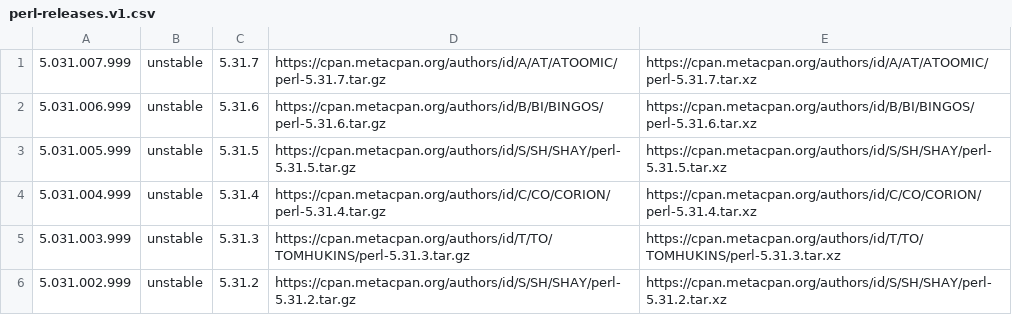
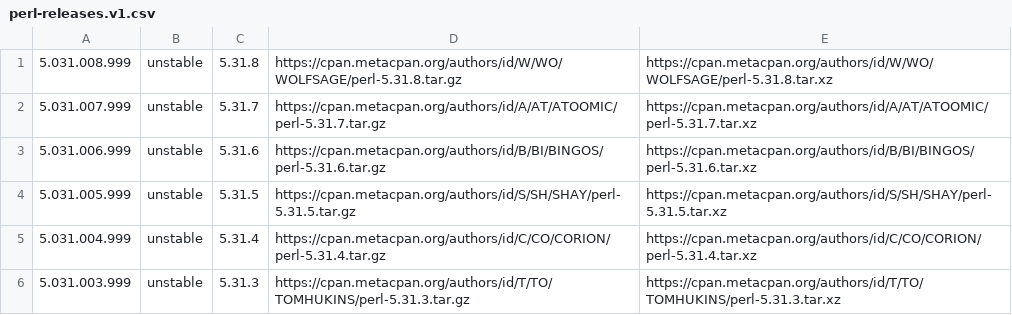
Before and after one commit to skaji/perl-releases, a CSV file: perl-releases.v1.csv, drawn as a sheet; only a part is shown; the shorter side is filled out with more unchanged rows.

Commit message:
auto update

```diff
--- a/perl-releases.v1.csv
+++ b/perl-releases.v1.csv
@@ -1 +1,2 @@
+5.031.008.999,unstable,5.31.8,https://cpan.metacpan.org/authors/id/W/WO/WOLFSAGE/perl-5.31.8.tar.gz,https://cpan.metacpan.org/authors/id/W/WO/WOLFSAGE/perl-5.31.8.tar.xz
 5.031.007.999,unstable,5.31.7,https://cpan.metacpan.org/authors/id/A/AT/ATOOMIC/perl-5.31.7.tar.gz,https://cpan.metacpan.org/authors/id/A/AT/ATOOMIC/perl-5.31.7.tar.xz
```
